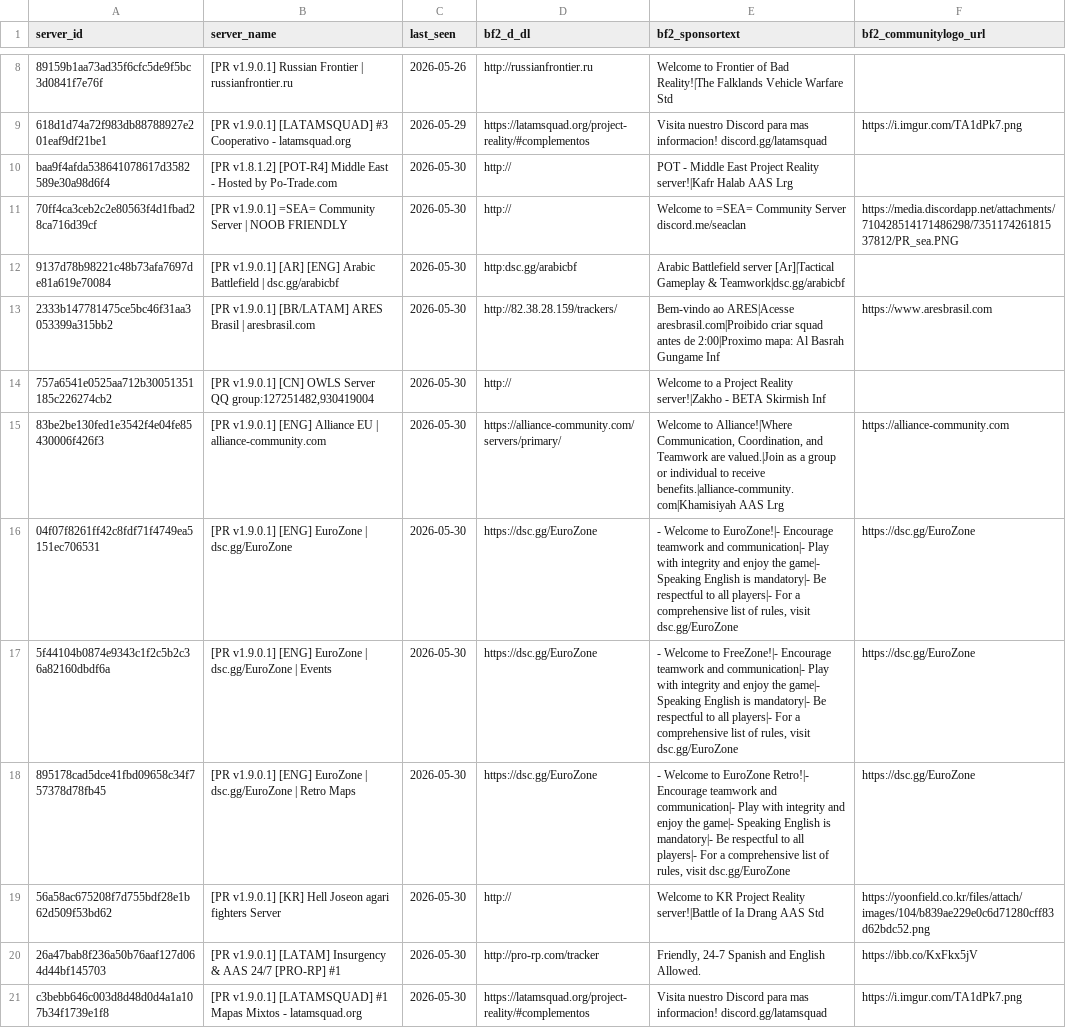
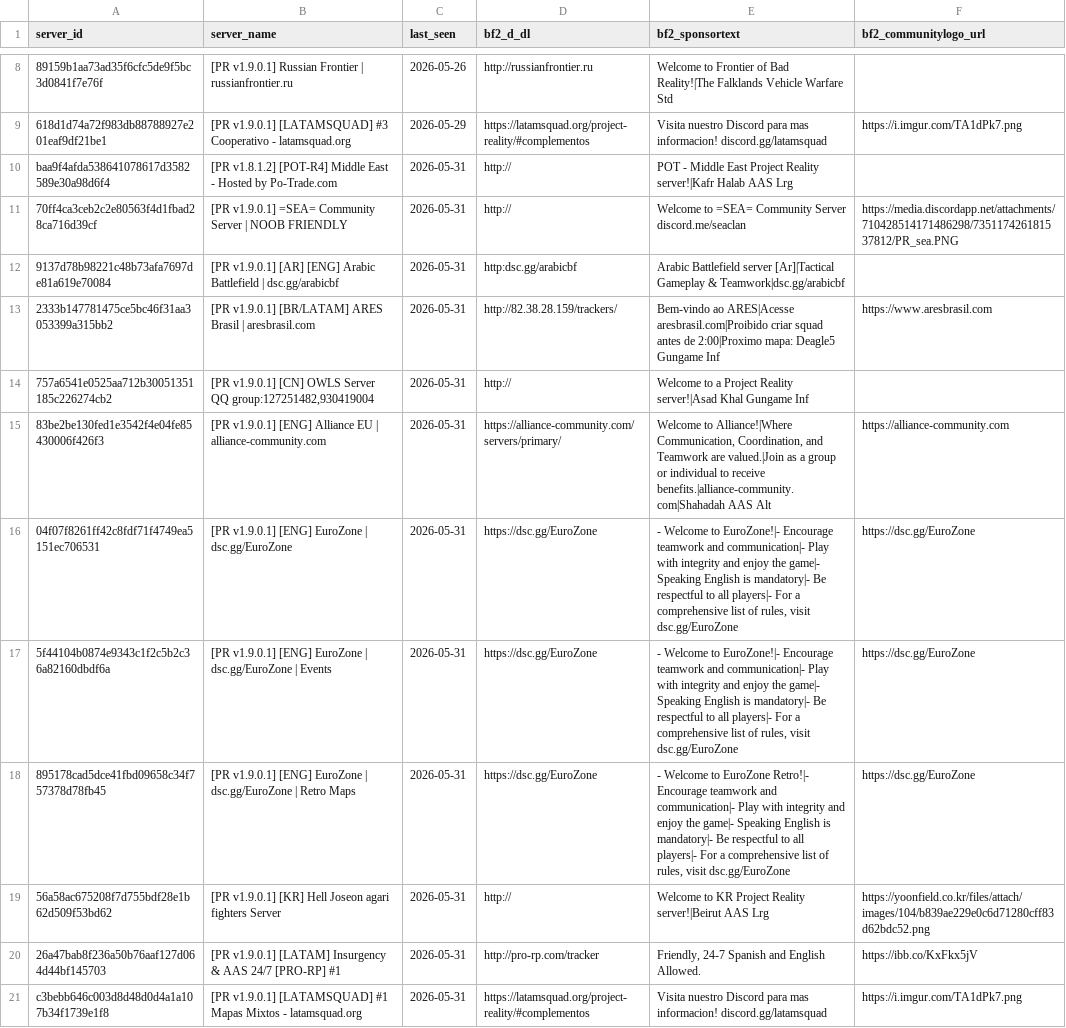
Before and after one commit to SucharMistrz/PRServerTracker, a TSV file: data/servers_last_seen.tsv, drawn as a sheet; only a part is shown, gaps mark what is left out; the diff covers the shown part only; the diff names each change by its address in the sheet, - before the commit and + after, or states it on an @@ line.

```diff
--- a/data/servers_last_seen.tsv
+++ b/data/servers_last_seen.tsv
-C10:C21 (last_seen): 2026-05-30
+C10:C21 (last_seen): 2026-05-31
-E13 (bf2_sponsortext): …2:00|Proximo mapa: Al Basrah Gungame Inf
+E13 (bf2_sponsortext): …2:00|Proximo mapa: Deagle5 Gungame Inf
-E14 (bf2_sponsortext): …Project Reality server!|Zakho - BETA Skirmish Inf
+E14 (bf2_sponsortext): …Project Reality server!|Asad Khal Gungame Inf
-E15 (bf2_sponsortext): …to receive benefits.|alliance-community.com|Khamisiyah AAS Lrg
+E15 (bf2_sponsortext): …to receive benefits.|alliance-community.com|Shahadah AAS Alt
-E17 (bf2_sponsortext): …Welcome to FreeZone!|- Encourage teamwork…
+E17 (bf2_sponsortext): …Welcome to EuroZone!|- Encourage teamwork…
-E19 (bf2_sponsortext): …Project Reality server!|Battle of Ia Drang AAS Std
+E19 (bf2_sponsortext): …Project Reality server!|Beirut AAS Lrg
```
Also changed, not shown: 17 edited cells elsewhere in this file.
